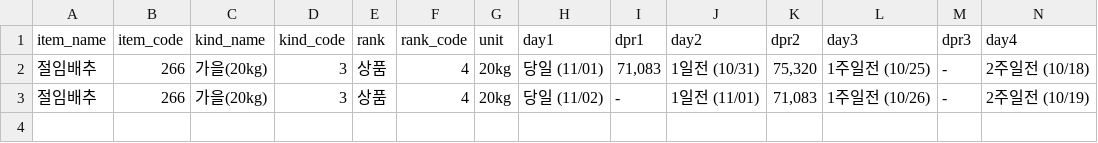
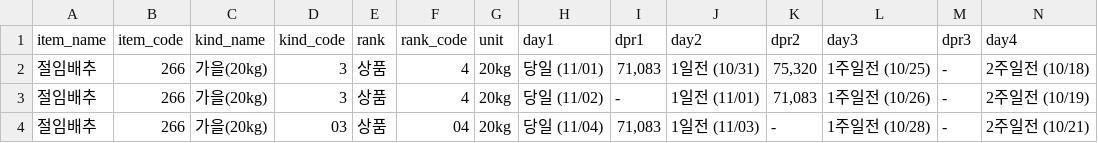
Before and after one commit to danuni29/Price_Action, a CSV file: output/서울/price_절임배추.csv, drawn as a sheet; only a part is shown; rows hold the shown columns only; the diff names each change by its address in the sheet, - before the commit and + after, or states it on an @@ line.

```diff
--- a/output/서울/price_절임배추.csv
+++ b/output/서울/price_절임배추.csv
+row 4: 절임배추 | 266 | 가을(20kg) | 03 | 상품 | 04 | 20kg | 당일 (11/04) | 71,083 | 1일전 (11/03) | - | 1주일전 (10/28) | - | 2주일전 (10/21)
```
Also changed, not shown: output/부산/price_절임배추.csv, output/전주/price_절임배추.csv.
